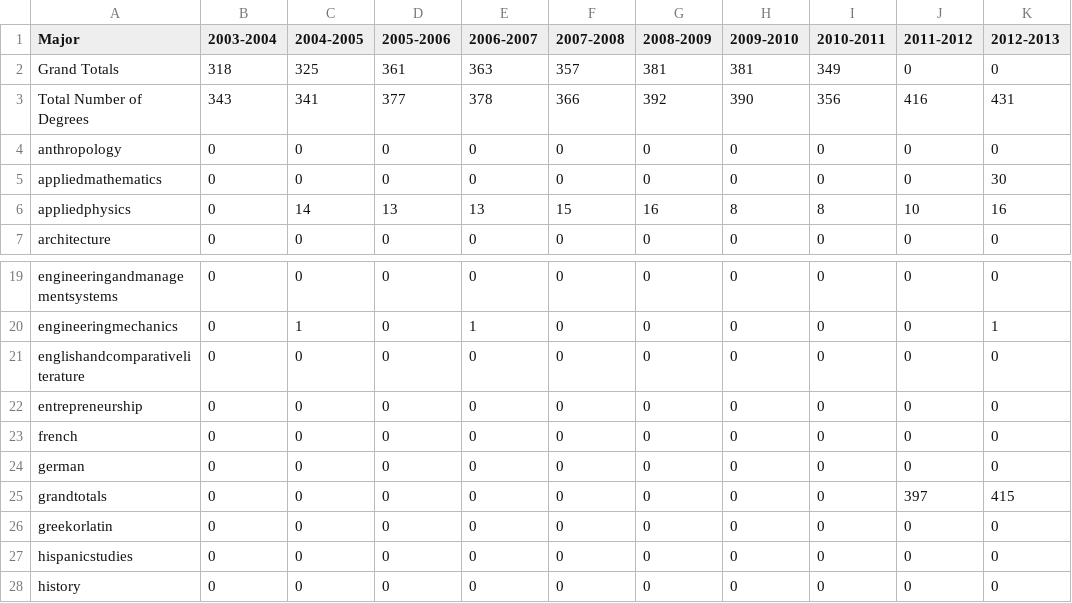
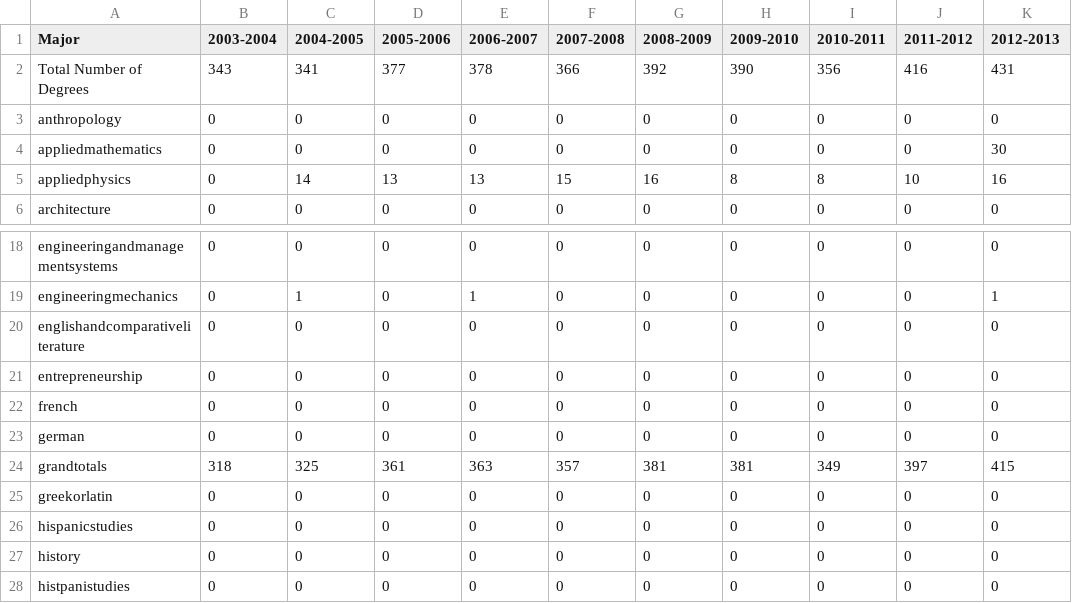
Before and after one commit to ashutoshnanda/specdegreesconferred, a TSV file: data/en_major_by_year.tsv, drawn as a sheet; only a part is shown, gaps mark what is left out; the shorter side is filled out with more unchanged rows.

```diff
--- a/data/en_major_by_year.tsv
+++ b/data/en_major_by_year.tsv
@@ -1,3 +1,2 @@
 Major	2003-2004	2004-2005	2005-2006	2006-2007	2007-2008	2008-2009	2009-2010	2010-2011	2011-2012	2012-2013
-Grand Totals	318	325	361	363	357	381	381	349	0	0
 Total Number of Degrees	343	341	377	378	366	392	390	356	416	431
@@ -24,3 +23,3 @@ french	0	0	0	0	0	0	0	0	0	0
 german	0	0	0	0	0	0	0	0	0	0
-grandtotals	0	0	0	0	0	0	0	0	397	415
+grandtotals	318	325	361	363	357	381	381	349	397	415
 greekorlatin	0	0	0	0	0	0	0	0	0	0
```
Also changed, not shown: data/cc_major_by_year.tsv, data/en-2011.tsv, 35 other files.
